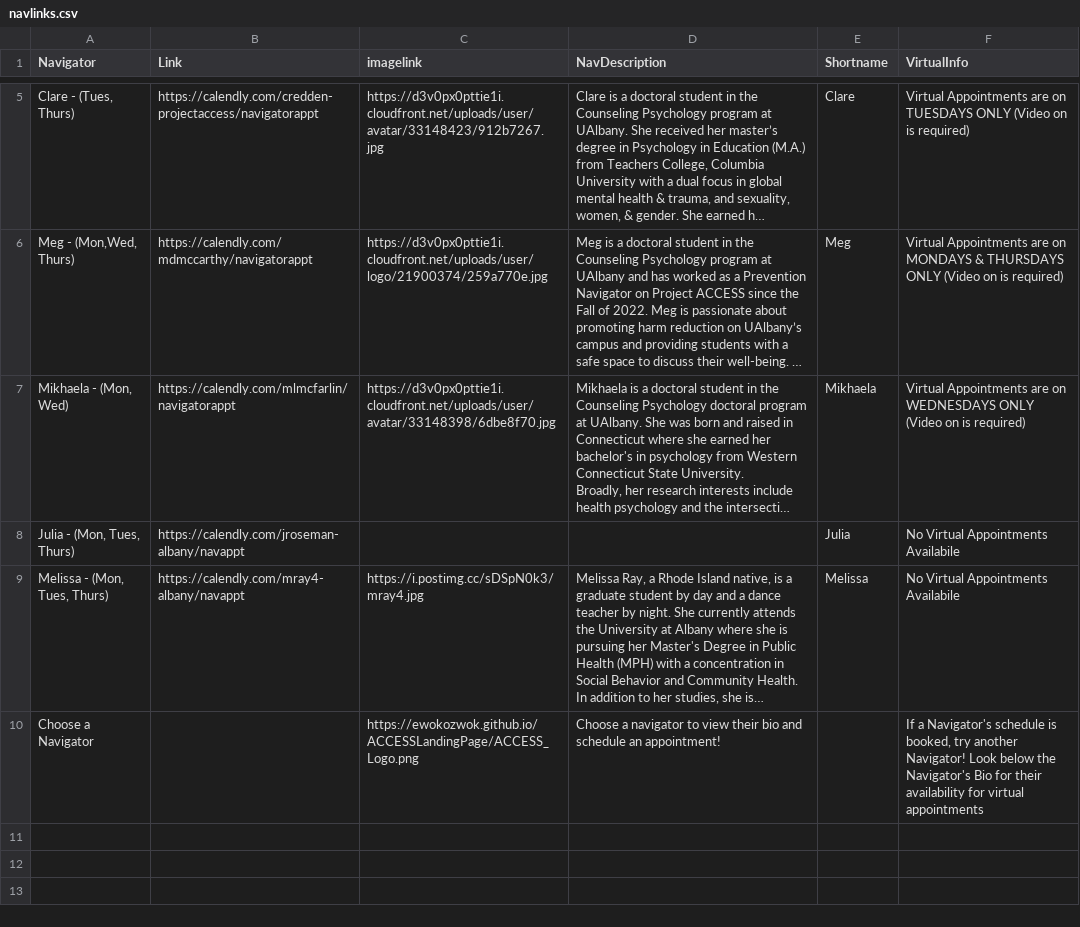
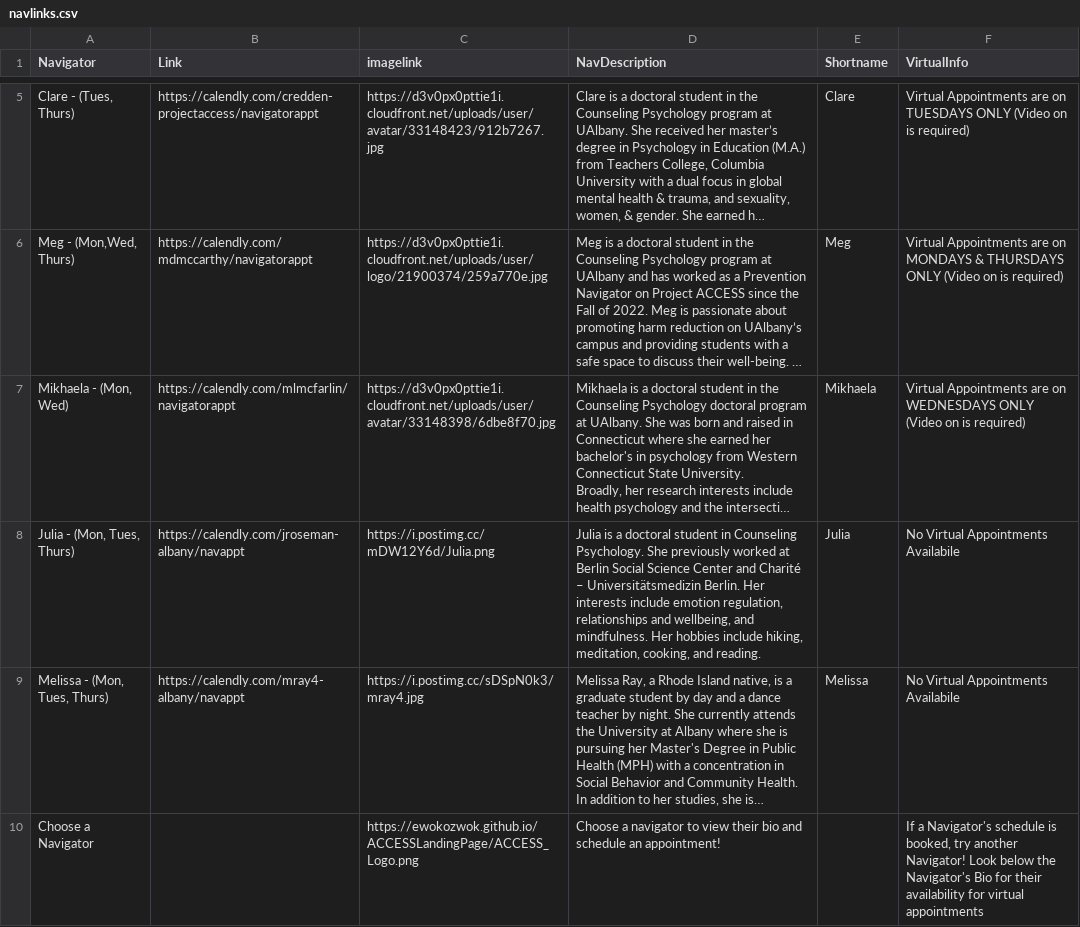
Before and after one commit to UAlbanyProjectACCESS/ACCESSLandingPage, a CSV file: data-raw/navlinks.csv, drawn as a sheet; only a part is shown, gaps mark what is left out; long unchanged cells end in …; the diff names each change by its address in the sheet, - before the commit and + after, or states it on an @@ line.

Commit message:
Added Julia

```diff
--- a/data-raw/navlinks.csv
+++ b/data-raw/navlinks.csv
-C8 (imagelink): (empty)
+C8 (imagelink): https://i.postimg.cc/mDW12Y6d/Julia.png
-D8 (NavDescription): (empty)
+D8 (NavDescription): Julia is a doctoral student in Counseling Psychology. She previously worked at Berlin Social Science Center and Charité – Universitätsmedizin Berlin. Her interests include emotion regulation, relationships and wellbeing, and mindfulness. Her hobbies include hiking, meditation, cooking, and reading.
```
Also changed, not shown: 1 other file.
